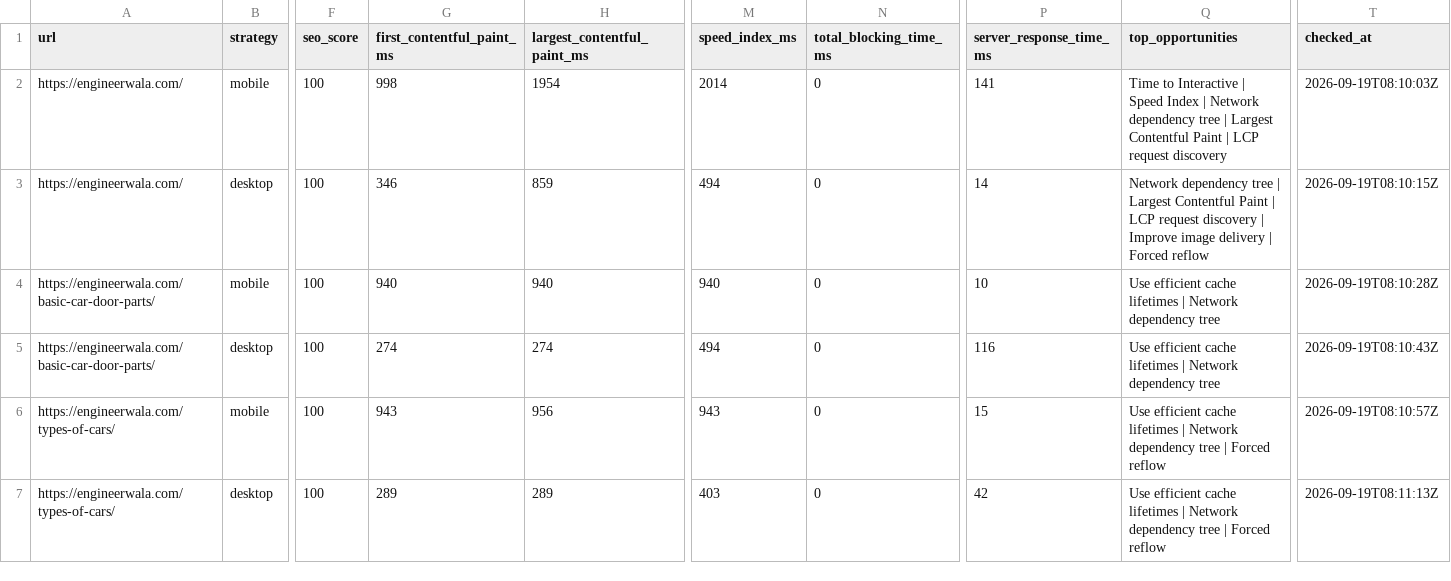
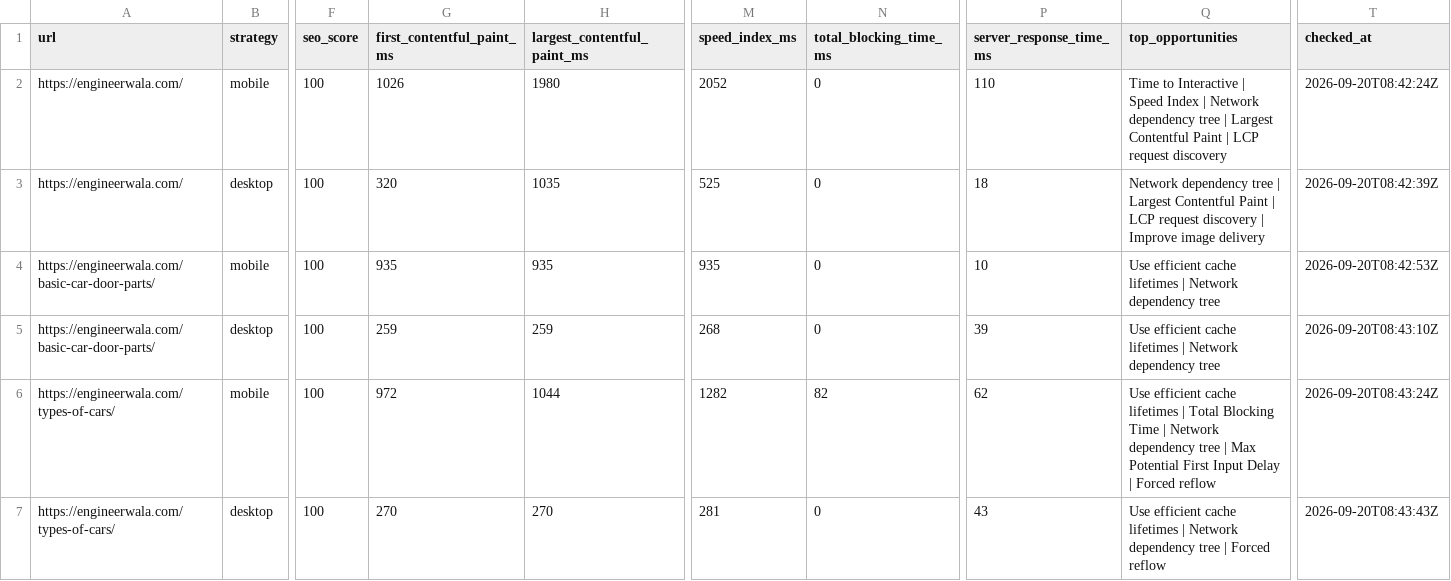
Before and after one commit to hamidrasheed350-hue/engineerwala-seo-tracker, a CSV file: data/pagespeed_results.csv, drawn as a sheet; only a part is shown, gaps mark what is left out; the diff covers the shown part only; the diff names each change by its address in the sheet, - before the commit and + after, or states it on an @@ line.

```diff
--- a/data/pagespeed_results.csv
+++ b/data/pagespeed_results.csv
-G2 (first_contentful_paint_ms): 998
+G2 (first_contentful_paint_ms): 1026
-H2 (largest_contentful_paint_ms): 1954
+H2 (largest_contentful_paint_ms): 1980
-M2 (speed_index_ms): 2014
+M2 (speed_index_ms): 2052
-P2 (server_response_time_ms): 141
+P2 (server_response_time_ms): 110
-T2 (checked_at): 2026-09-19T08:10:03Z
+T2 (checked_at): 2026-09-20T08:42:24Z
-G3 (first_contentful_paint_ms): 346
+G3 (first_contentful_paint_ms): 320
-H3 (largest_contentful_paint_ms): 859
+H3 (largest_contentful_paint_ms): 1035
-M3 (speed_index_ms): 494
+M3 (speed_index_ms): 525
-P3 (server_response_time_ms): 14
+P3 (server_response_time_ms): 18
-Q3 (top_opportunities): …image delivery | Forced reflow
+Q3 (top_opportunities): …image delivery
-T3 (checked_at): 2026-09-19T08:10:15Z
+T3 (checked_at): 2026-09-20T08:42:39Z
-G4 (first_contentful_paint_ms): 940
+G4 (first_contentful_paint_ms): 935
-H4 (largest_contentful_paint_ms): 940
+H4 (largest_contentful_paint_ms): 935
-M4 (speed_index_ms): 940
+M4 (speed_index_ms): 935
-T4 (checked_at): 2026-09-19T08:10:28Z
+T4 (checked_at): 2026-09-20T08:42:53Z
-G5 (first_contentful_paint_ms): 274
+G5 (first_contentful_paint_ms): 259
-H5 (largest_contentful_paint_ms): 274
+H5 (largest_contentful_paint_ms): 259
-M5 (speed_index_ms): 494
+M5 (speed_index_ms): 268
-P5 (server_response_time_ms): 116
+P5 (server_response_time_ms): 39
-T5 (checked_at): 2026-09-19T08:10:43Z
+T5 (checked_at): 2026-09-20T08:43:10Z
-G6 (first_contentful_paint_ms): 943
+G6 (first_contentful_paint_ms): 972
-H6 (largest_contentful_paint_ms): 956
+H6 (largest_contentful_paint_ms): 1044
-M6 (speed_index_ms): 943
+M6 (speed_index_ms): 1282
-N6 (total_blocking_time_ms): 0
+N6 (total_blocking_time_ms): 82
-P6 (server_response_time_ms): 15
+P6 (server_response_time_ms): 62
-Q6 (top_opportunities): …lifetimes | Network dependency tree | Forced…
+Q6 (top_opportunities): …lifetimes | Total Blocking Time | Network dependency tree | Max Potential First Input Delay | Forced…
-T6 (checked_at): 2026-09-19T08:10:57Z
+T6 (checked_at): 2026-09-20T08:43:24Z
-G7 (first_contentful_paint_ms): 289
+G7 (first_contentful_paint_ms): 270
-H7 (largest_contentful_paint_ms): 289
+H7 (largest_contentful_paint_ms): 270
-M7 (speed_index_ms): 403
+M7 (speed_index_ms): 281
-P7 (server_response_time_ms): 42
+P7 (server_response_time_ms): 43
-T7 (checked_at): 2026-09-19T08:11:13Z
+T7 (checked_at): 2026-09-20T08:43:43Z
```
Also changed, not shown: 29 edited cells elsewhere in this file, data/alerts_current.csv, data/alerts_log.csv, 16 other files.
